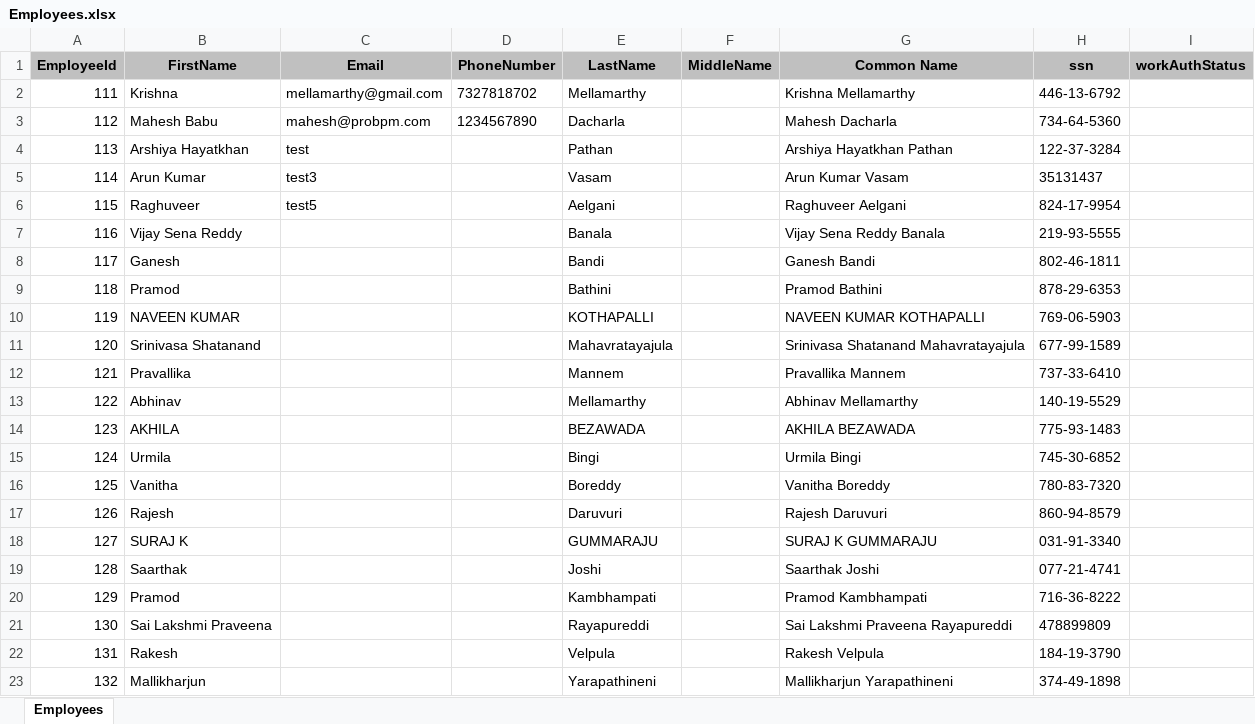
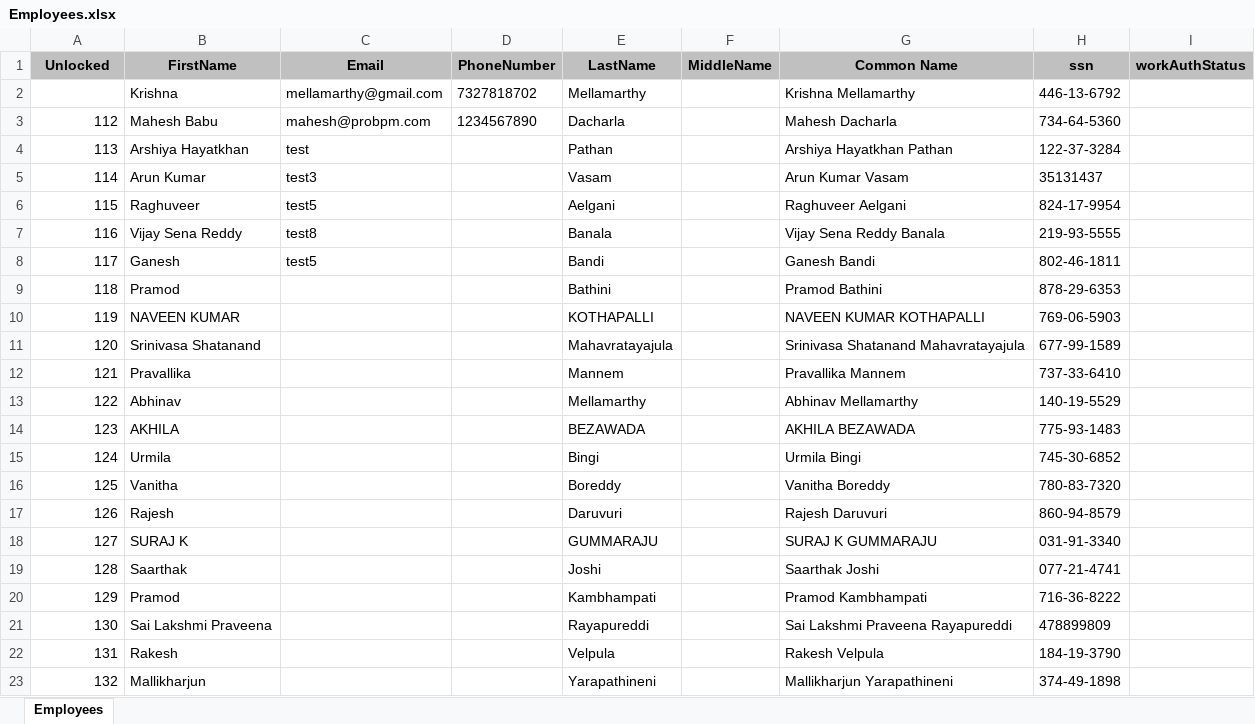
Before and after one commit to adteja/Development, an Excel workbook: Employees.xlsx, sheet Employees, drawn as a sheet; values as stored, in another font and other column widths than the file's, no borders; the diff names each change by its address in the sheet, - before the commit and + after, or states it on an @@ line.

```diff
--- a/Employees.xlsx (sheet Employees)
+++ b/Employees.xlsx (sheet Employees)
-A1: EmployeeId
+A1: Unlocked
-A2 (Unlocked): 111
+A2 (Unlocked): (empty)
-C7 (Email): (empty)
+C7 (Email): test8
-C8 (Email): (empty)
+C8 (Email): test5
```
Also changed, not shown: 1 other file.
